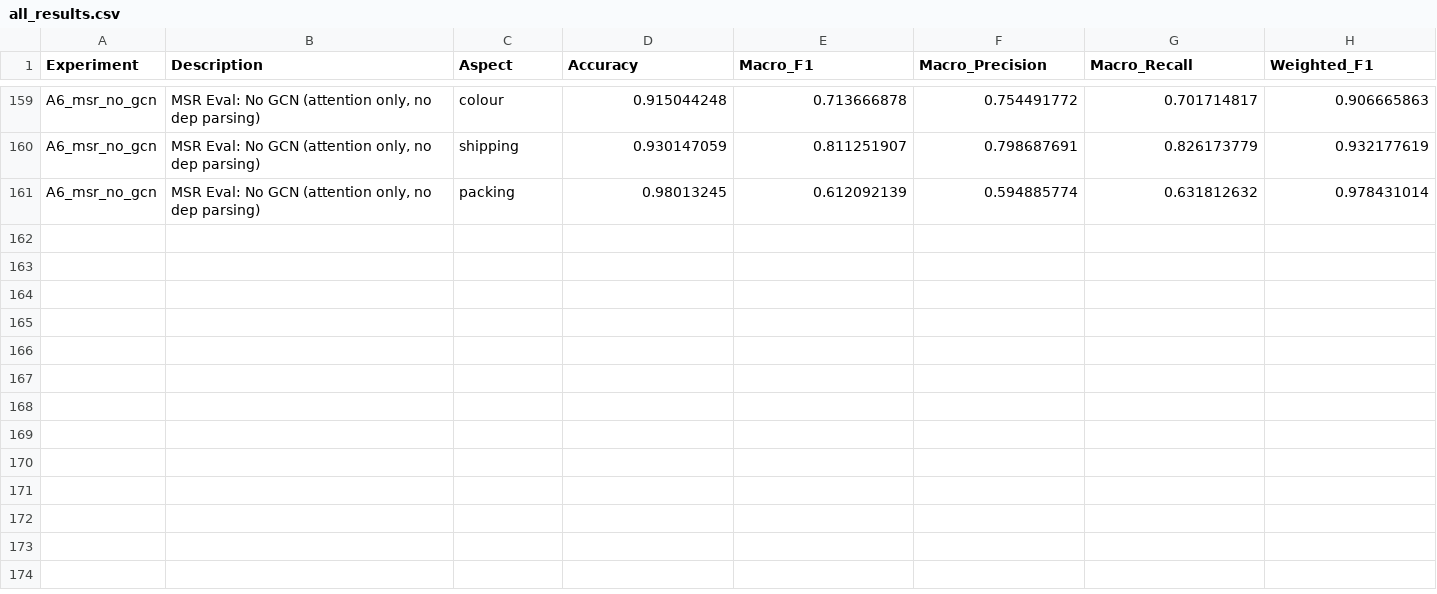
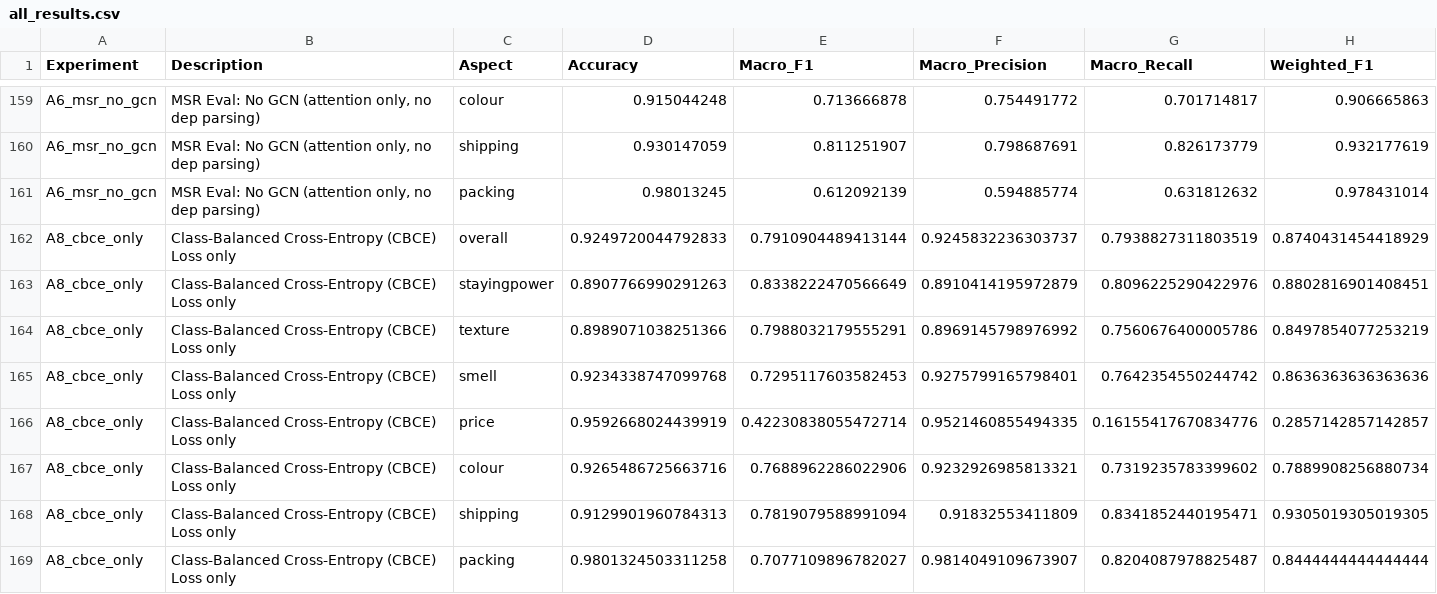
Before and after one commit to tharushiAma/Clearview, a CSV file: ml-research/outputs/experiments/all_results.csv, drawn as a sheet; only a part is shown, gaps mark what is left out; rows hold the shown columns only; the diff names each change by its address in the sheet, - before the commit and + after, or states it on an @@ line.

```diff
--- a/ml-research/outputs/experiments/all_results.csv
+++ b/ml-research/outputs/experiments/all_results.csv
+row 162: A8_cbce_only | Class-Balanced Cross-Entropy (CBCE) Loss only | overall | 0.9249720044792833 | 0.7910904489413144 | 0.9245832236303737 | 0.7938827311803519 | 0.8740431454418929
+row 163: A8_cbce_only | Class-Balanced Cross-Entropy (CBCE) Loss only | stayingpower | 0.8907766990291263 | 0.8338222470566649 | 0.8910414195972879 | 0.8096225290422976 | 0.8802816901408451
+row 164: A8_cbce_only | Class-Balanced Cross-Entropy (CBCE) Loss only | texture | 0.8989071038251366 | 0.7988032179555291 | 0.8969145798976992 | 0.7560676400005786 | 0.8497854077253219
+row 165: A8_cbce_only | Class-Balanced Cross-Entropy (CBCE) Loss only | smell | 0.9234338747099768 | 0.7295117603582453 | 0.9275799165798401 | 0.7642354550244742 | 0.8636363636363636
+row 166: A8_cbce_only | Class-Balanced Cross-Entropy (CBCE) Loss only | price | 0.9592668024439919 | 0.42230838055472714 | 0.9521460855494335 | 0.16155417670834776 | 0.2857142857142857
+row 167: A8_cbce_only | Class-Balanced Cross-Entropy (CBCE) Loss only | colour | 0.9265486725663716 | 0.7688962286022906 | 0.9232926985813321 | 0.7319235783399602 | 0.7889908256880734
+row 168: A8_cbce_only | Class-Balanced Cross-Entropy (CBCE) Loss only | shipping | 0.9129901960784313 | 0.7819079588991094 | 0.91832553411809 | 0.8341852440195471 | 0.9305019305019305
+row 169: A8_cbce_only | Class-Balanced Cross-Entropy (CBCE) Loss only | packing | 0.9801324503311258 | 0.7077109896782027 | 0.9814049109673907 | 0.8204087978825487 | 0.8444444444444444
```
Also changed, not shown: 1 other file.
